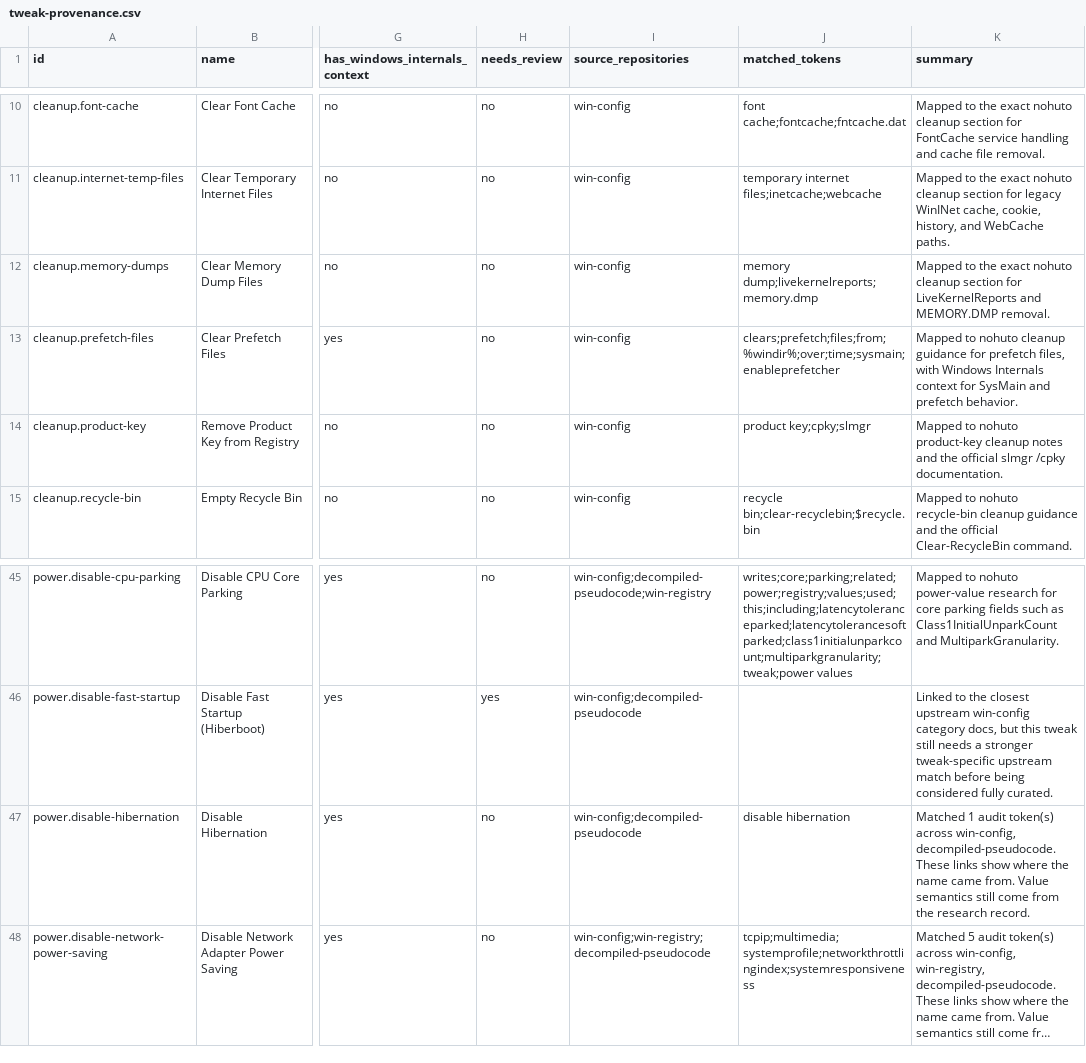
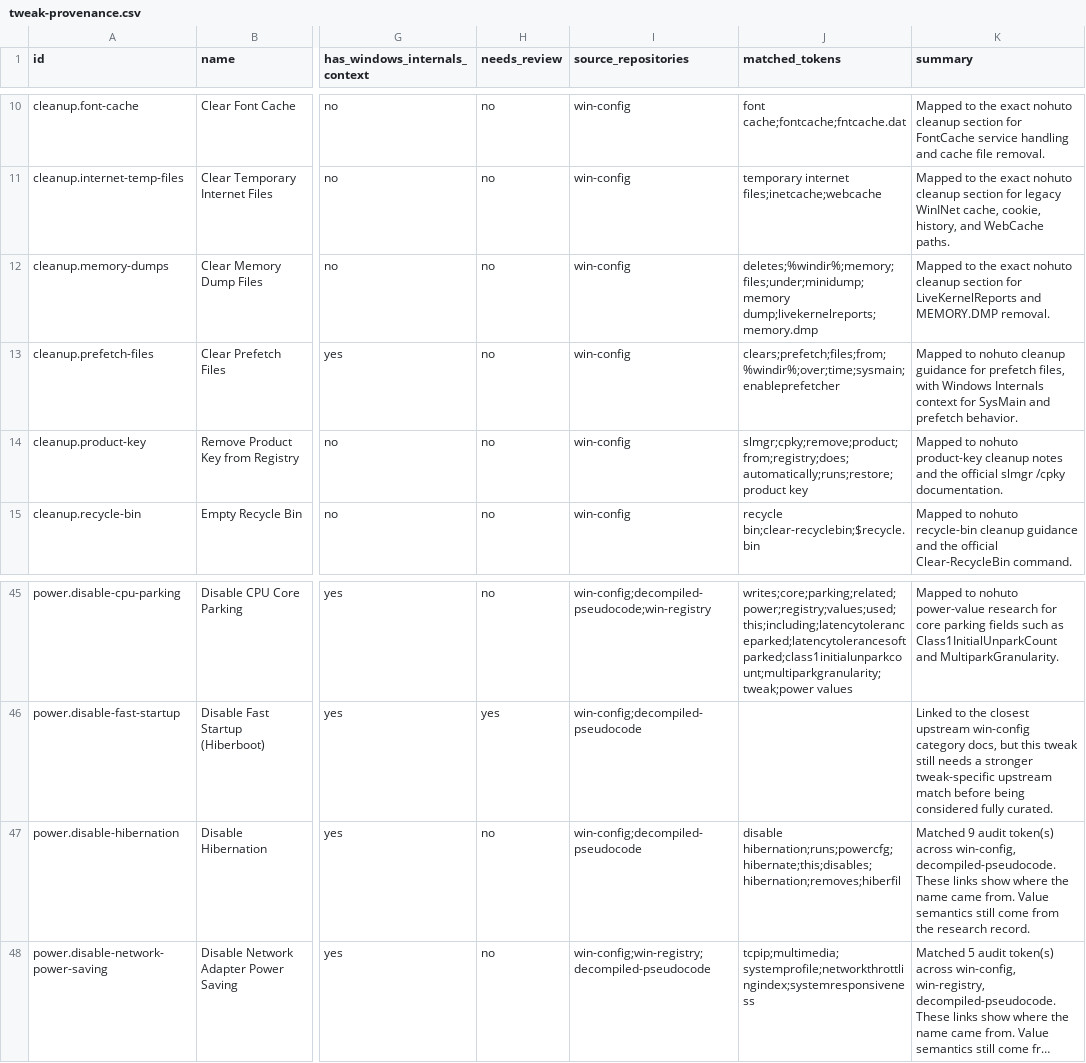
Before and after one commit to siklone/RegProbe, a CSV file: Docs/tweaks/tweak-provenance.csv, drawn as a sheet; only a part is shown, gaps mark what is left out; long unchanged cells end in …; the diff names each change by its address in the sheet, - before the commit and + after, or states it on an @@ line.

```diff
--- a/Docs/tweaks/tweak-provenance.csv
+++ b/Docs/tweaks/tweak-provenance.csv
-J12 (matched_tokens): memory dump;livekernelreports;memory.dmp
+J12 (matched_tokens): deletes;%windir%;memory;files;under;minidump;memory dump;livekernelreports;memory.dmp
-J14 (matched_tokens): product key;cpky;slmgr
+J14 (matched_tokens): slmgr;cpky;remove;product;from;registry;does;automatically;runs;restore;product key
-J47 (matched_tokens): disable hibernation
+J47 (matched_tokens): disable hibernation;runs;powercfg;hibernate;this;disables;hibernation;removes;hiberfil
-K47 (summary): Matched 1 audit token(s)…
+K47 (summary): Matched 9 audit token(s)…
```
Also changed, not shown: 8 other files.
